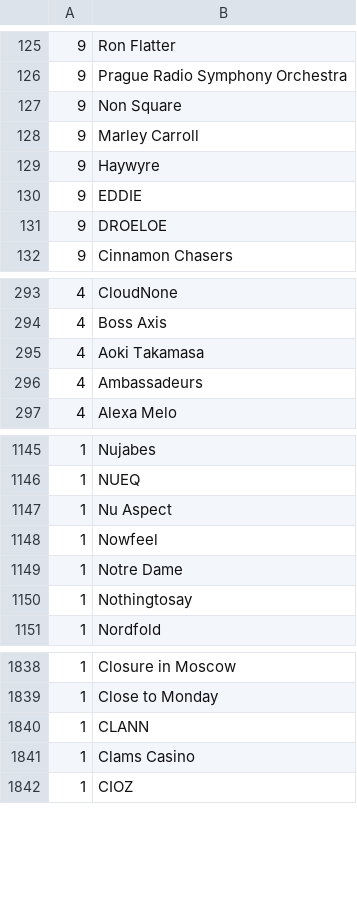
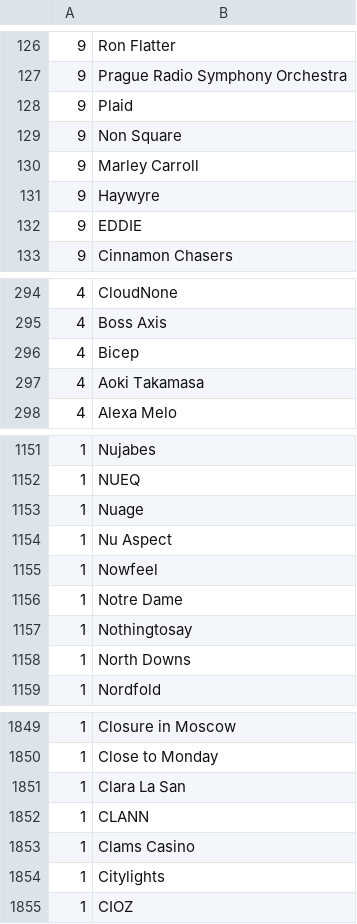
Before and after one commit to gwennlbh/music-library, a TSV file: counts.tsv, drawn as a sheet; only a part is shown, gaps mark what is left out; the diff covers the shown part only.

```diff
--- a/counts.tsv
+++ b/counts.tsv
@@ -126,2 +127,3 @@
  9	Prague Radio Symphony Orchestra
+ 9	Plaid
  9	Non Square
@@ -130,3 +132,2 @@
  9	EDDIE
- 9	DROELOE
  9	Cinnamon Chasers
@@ -294,4 +295,4 @@
  4	Boss Axis
+ 4	Bicep
  4	Aoki Takamasa
- 4	Ambassadeurs
  4	Alexa Melo
@@ -1146,2 +1152,3 @@
  1	NUEQ
+ 1	Nuage
  1	Nu Aspect
@@ -1150,2 +1157,3 @@
  1	Nothingtosay
+ 1	North Downs
  1	Nordfold
@@ -1839,4 +1850,6 @@
  1	Close to Monday
+ 1	Clara La San
  1	CLANN
  1	Clams Casino
+ 1	Citylights
  1	CIOZ
```
Also changed, not shown: 16 added rows and 8 removed rows elsewhere in this file, library.tsv, 5 other files.
